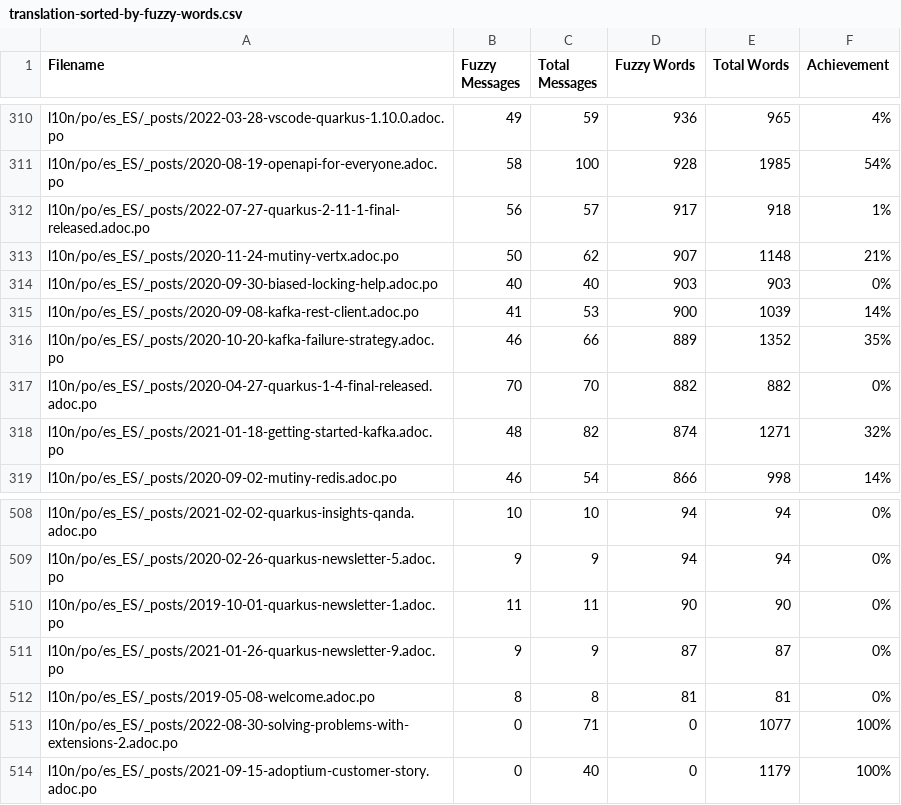
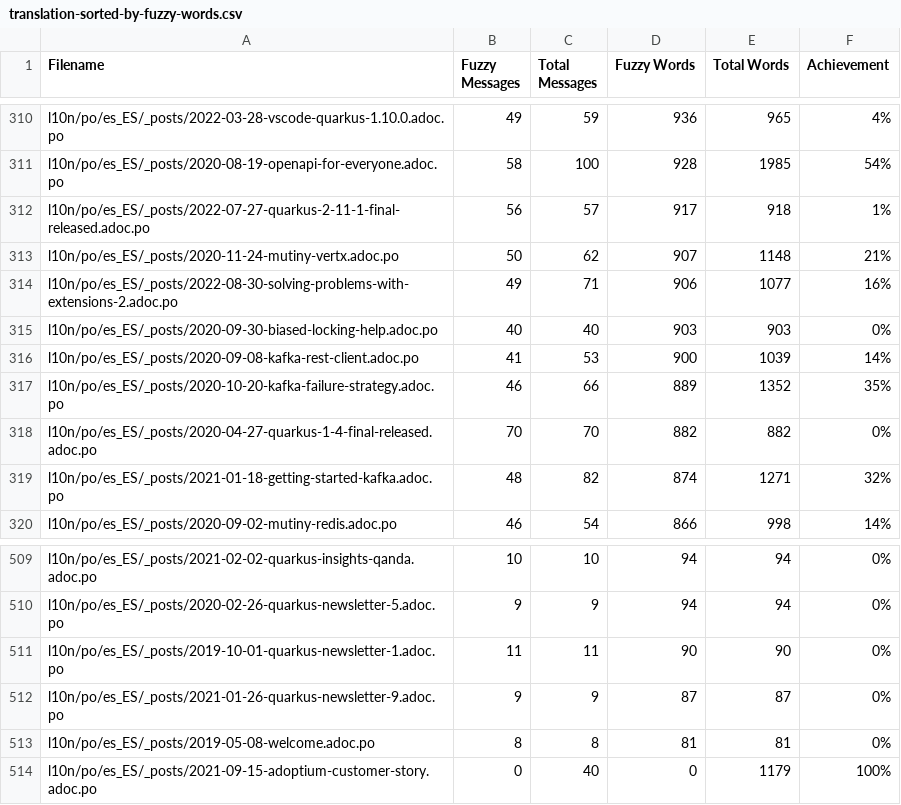
Before and after one commit to quarkusio/pt.quarkus.io, a CSV file: l10n/stats/translation-sorted-by-fuzzy-words.csv, drawn as a sheet; only a part is shown, gaps mark what is left out.

Commit message:
Update translation stats

```diff
--- a/l10n/stats/translation-sorted-by-fuzzy-words.csv
+++ b/l10n/stats/translation-sorted-by-fuzzy-words.csv
@@ -313,2 +313,3 @@ l10n/po/es_ES/_posts/2022-07-27-quarkus-2-11-1-final-released.adoc.po, 56, 57, 9
 l10n/po/es_ES/_posts/2020-11-24-mutiny-vertx.adoc.po, 50, 62, 907, 1148 ,21%
+l10n/po/es_ES/_posts/2022-08-30-solving-problems-with-extensions-2.adoc.po, 49, 71, 906, 1077 ,16%
 l10n/po/es_ES/_posts/2020-09-30-biased-locking-help.adoc.po, 40, 40, 903, 903 ,0%
@@ -512,3 +513,2 @@ l10n/po/es_ES/_posts/2021-01-26-quarkus-newsletter-9.adoc.po, 9, 9, 87, 87 ,0%
 l10n/po/es_ES/_posts/2019-05-08-welcome.adoc.po, 8, 8, 81, 81 ,0%
-l10n/po/es_ES/_posts/2022-08-30-solving-problems-with-extensions-2.adoc.po, 0, 71, 0, 1077 ,100%
 l10n/po/es_ES/_posts/2021-09-15-adoptium-customer-story.adoc.po, 0, 40, 0, 1179 ,100%
```
Also changed, not shown: l10n/stats/translation.csv.
